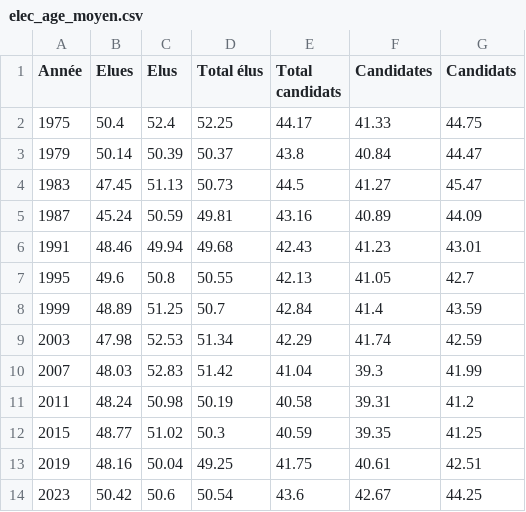
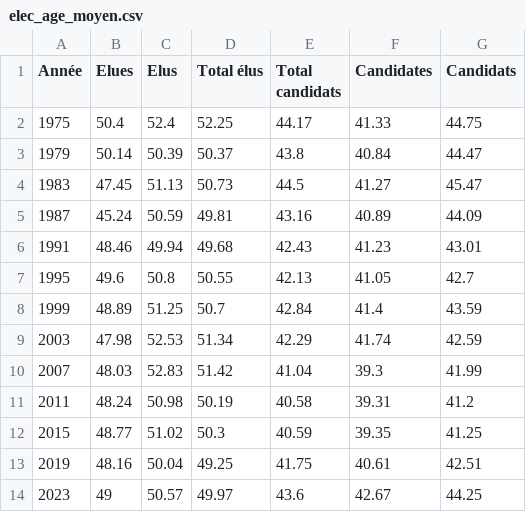
Before and after one commit to vey83/CN_2019, a CSV file: elected/Output/FR/elec_age_moyen.csv, drawn as a sheet.

Commit message:
data_2023

```diff
--- a/elected/Output/FR/elec_age_moyen.csv
+++ b/elected/Output/FR/elec_age_moyen.csv
@@ -13,2 +13,2 @@ Année,Elues,Elus,Total élus,Total candidats,Candidates,Candidats
 2019,48.16,50.04,49.25,41.75,40.61,42.51
-2023,50.42,50.6,50.54,43.6,42.67,44.25
+2023,49,50.57,49.97,43.6,42.67,44.25
```
